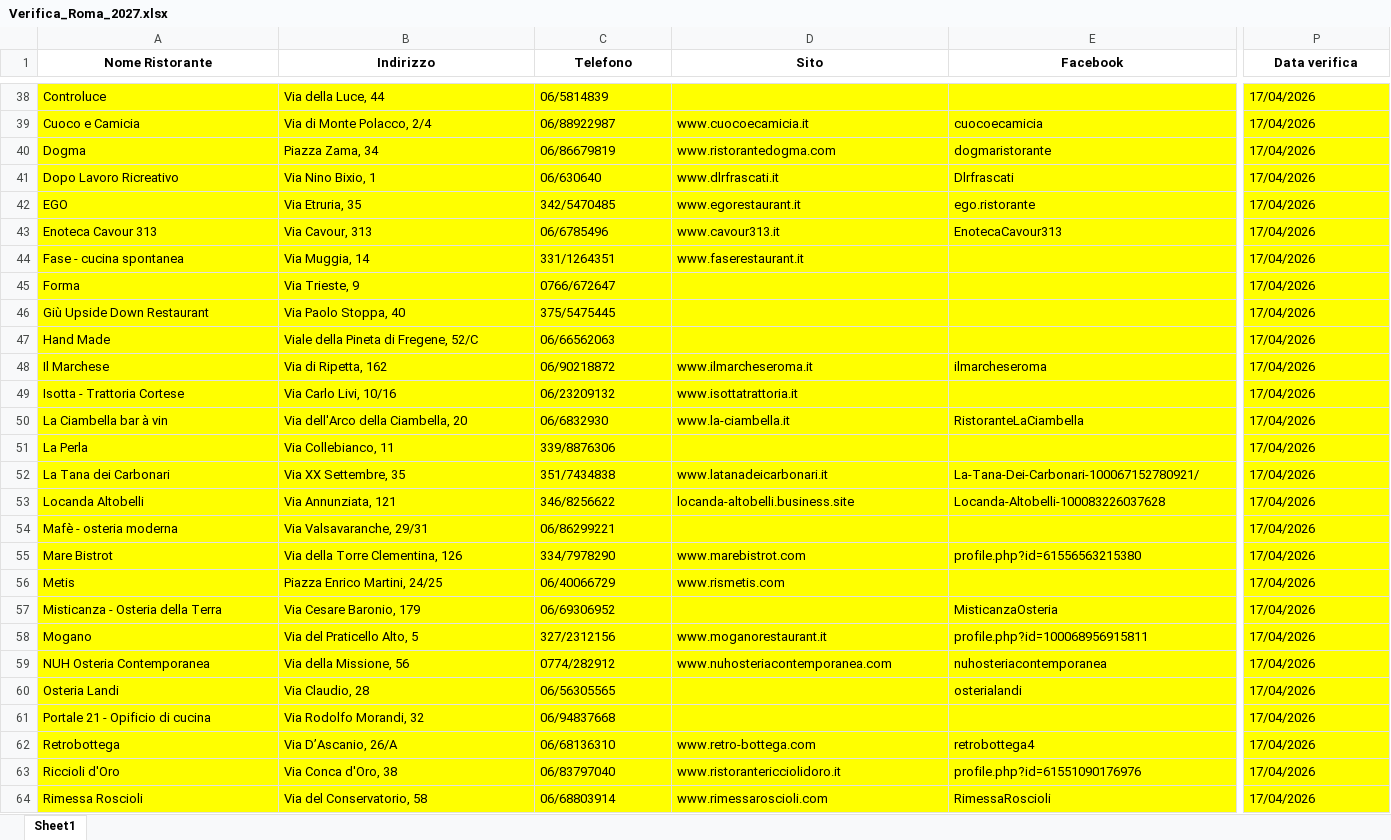
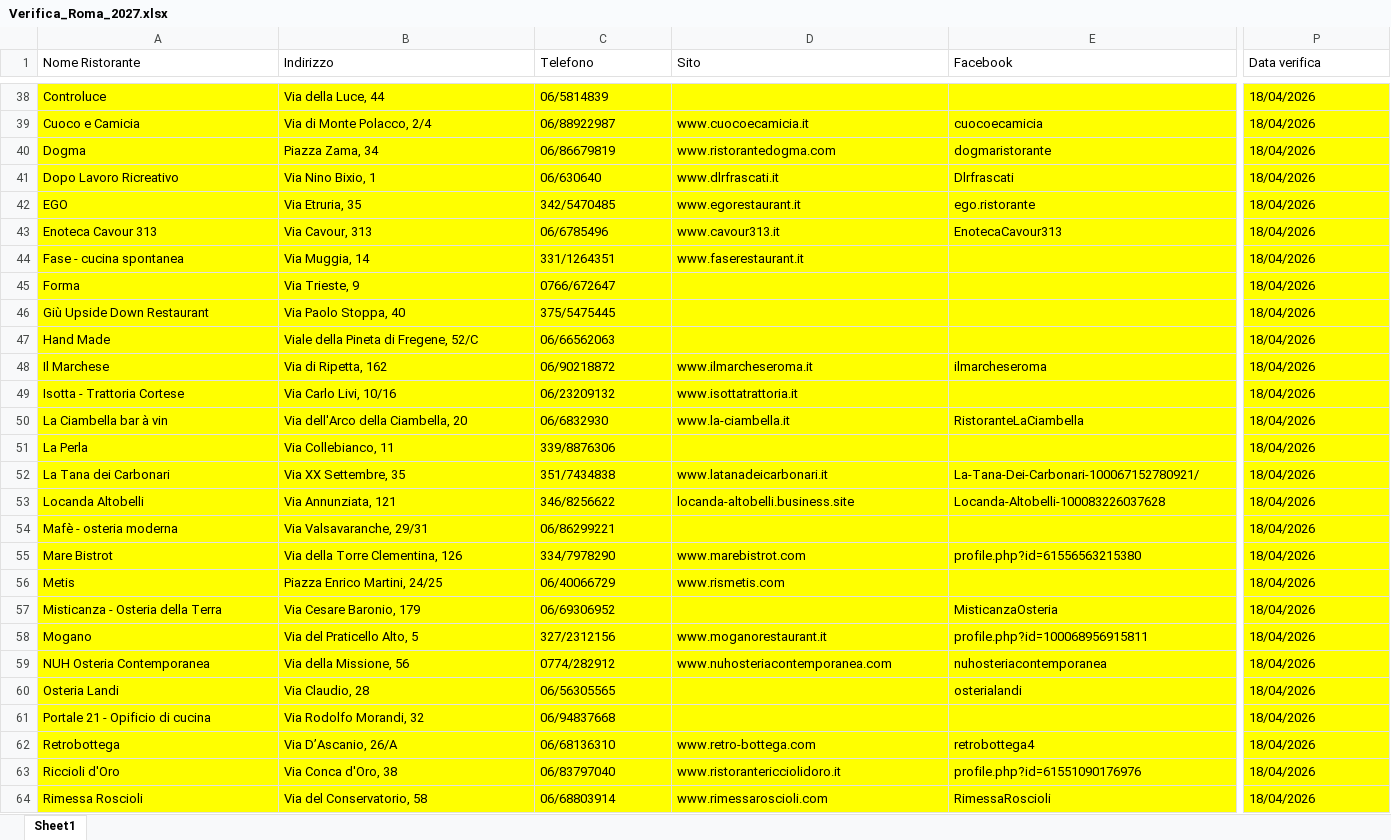
Before and after one commit to pecoraneraeditore/pne-verifica-guide, an Excel workbook: Verifica_Roma_2027.xlsx, sheet Sheet1, drawn as a sheet; only a part is shown, gaps mark what is left out; values as stored, in another font and other column widths than the file's, no borders; the diff covers the shown part only; the diff names each change by its address in the sheet, - before the commit and + after, or states it on an @@ line.

Commit message:
Verifica 18/04/2026

```diff
--- a/Verifica_Roma_2027.xlsx (sheet Sheet1)
+++ b/Verifica_Roma_2027.xlsx (sheet Sheet1)
@@ A1:P1 bold: on → off, alignment: center → left @@
-P38:P64 (Data verifica): 17/04/2026
+P38:P64 (Data verifica): 18/04/2026
```
Also changed, not shown: 366 edited cells and cell formats elsewhere in this sheet, Verifica_Milano_2027.xlsx, Verifica_Torino_2027.xlsx.
